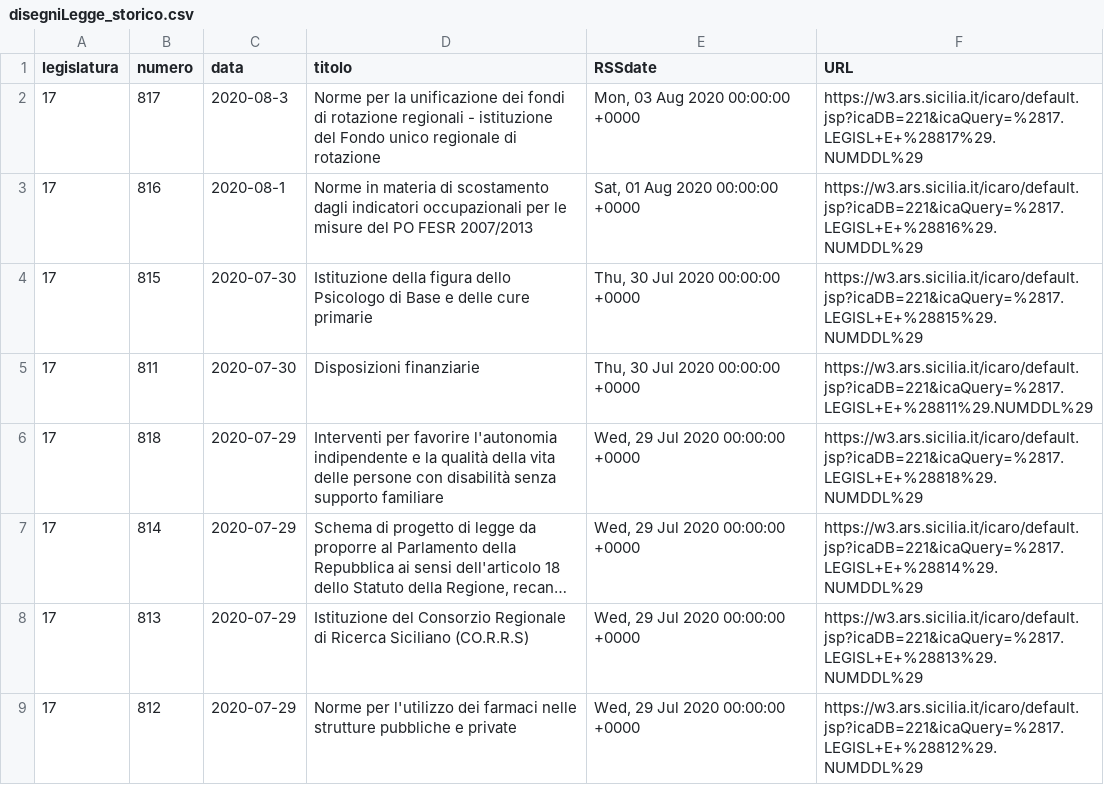
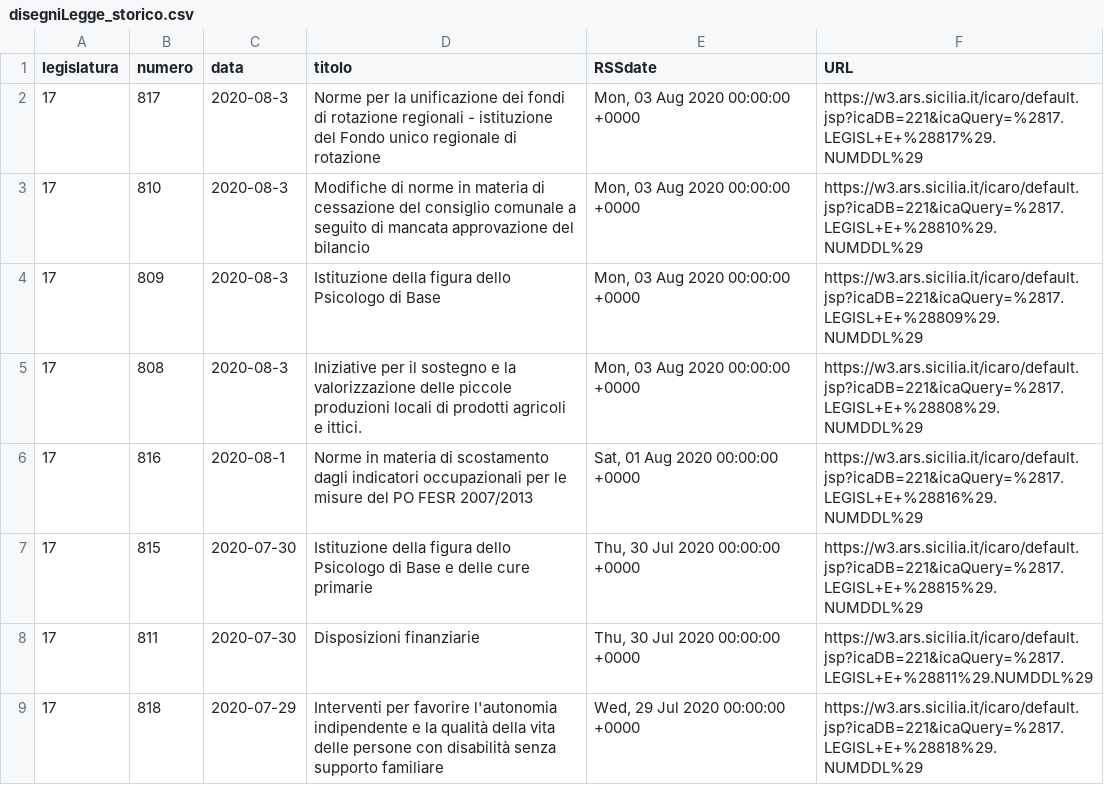
Before and after one commit to opendatasicilia/RSSdisegniLeggeAssembleaRegionaleSiciliana, a CSV file: docs/disegniLegge_storico.csv, drawn as a sheet; only a part is shown; the shorter side is filled out with more unchanged rows; long unchanged cells end in ….

```diff
--- a/docs/disegniLegge_storico.csv
+++ b/docs/disegniLegge_storico.csv
@@ -2,2 +2,5 @@ legislatura,numero,data,titolo,RSSdate,URL
 17,817,2020-08-3,Norme per la unificazione dei fondi di rotazione regionali - istituzione del Fondo unico regionale di rotazione,"Mon, 03 Aug 2020 00:00:00 +0000",https://w3.ars.sicilia.it/icaro/default.jsp?icaDB=221&icaQuery=%2817.LEGISL+E+%28817%29.NUMDDL%29
+17,810,2020-08-3,Modifiche di norme in materia di cessazione del consiglio comunale a seguito di mancata approvazione del bilancio,"Mon, 03 Aug 2020 00:00:00 +0000",https://w3.ars.sicilia.it/icaro/default.jsp?icaDB=221&icaQuery=%2817.LEGISL+E+%28810%29.NUMDDL%29
+17,809,2020-08-3,Istituzione della figura dello Psicologo di Base,"Mon, 03 Aug 2020 00:00:00 +0000",https://w3.ars.sicilia.it/icaro/default.jsp?icaDB=221&icaQuery=%2817.LEGISL+E+%28809%29.NUMDDL%29
+17,808,2020-08-3,Iniziative per il sostegno e la valorizzazione delle piccole produzioni locali di prodotti agricoli e ittici.,"Mon, 03 Aug 2020 00:00:00 +0000",https://w3.ars.sicilia.it/icaro/default.jsp?icaDB=221&icaQuery=%2817.LEGISL+E+%28808%29.NUMDDL%29
 17,816,2020-08-1,Norme in materia di scostamento dagli indicatori occupazionali per le misure del PO FESR 2007/2013,"Sat, 01 Aug 2020 00:00:00 +0000",https://w3.ars.sicilia.it/icaro/default.jsp?icaDB=221&icaQuery=%2817.LEGISL+E+%28816%29.NUMDDL%29
```
Also changed, not shown: docs/disegniLegge_latest.csv, 1 other file.
